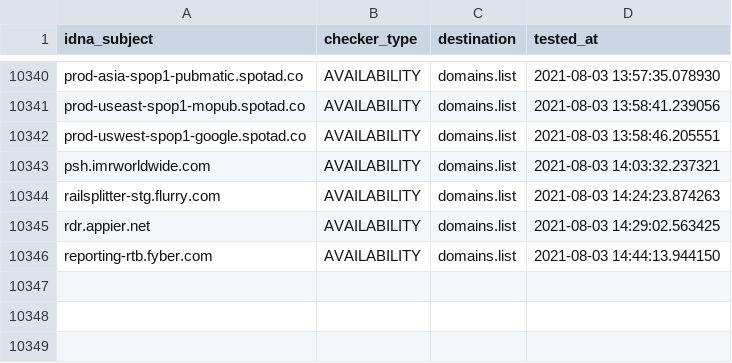
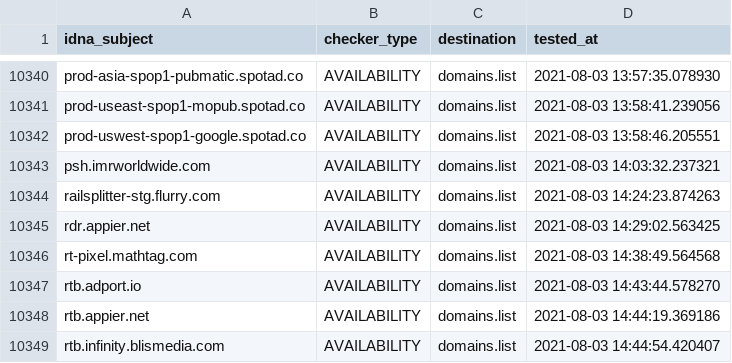
Before and after one commit to Ultimate-Hosts-Blacklist/anudeepND_blacklist_ad_server, a CSV file: .pyfunceble/inactive.csv, drawn as a sheet; only a part is shown, gaps mark what is left out.

```diff
--- a/.pyfunceble/inactive.csv
+++ b/.pyfunceble/inactive.csv
@@ -10345,2 +10345,5 @@ railsplitter-stg.flurry.com,AVAILABILITY,domains.list,2021-08-03 14:24:23.874263
 rdr.appier.net,AVAILABILITY,domains.list,2021-08-03 14:29:02.563425
-reporting-rtb.fyber.com,AVAILABILITY,domains.list,2021-08-03 14:44:13.944150
+rt-pixel.mathtag.com,AVAILABILITY,domains.list,2021-08-03 14:38:49.564568
+rtb.adport.io,AVAILABILITY,domains.list,2021-08-03 14:43:44.578270
+rtb.appier.net,AVAILABILITY,domains.list,2021-08-03 14:44:19.369186
+rtb.infinity.blismedia.com,AVAILABILITY,domains.list,2021-08-03 14:44:54.420407
```
Also changed, not shown: 12 other files.
